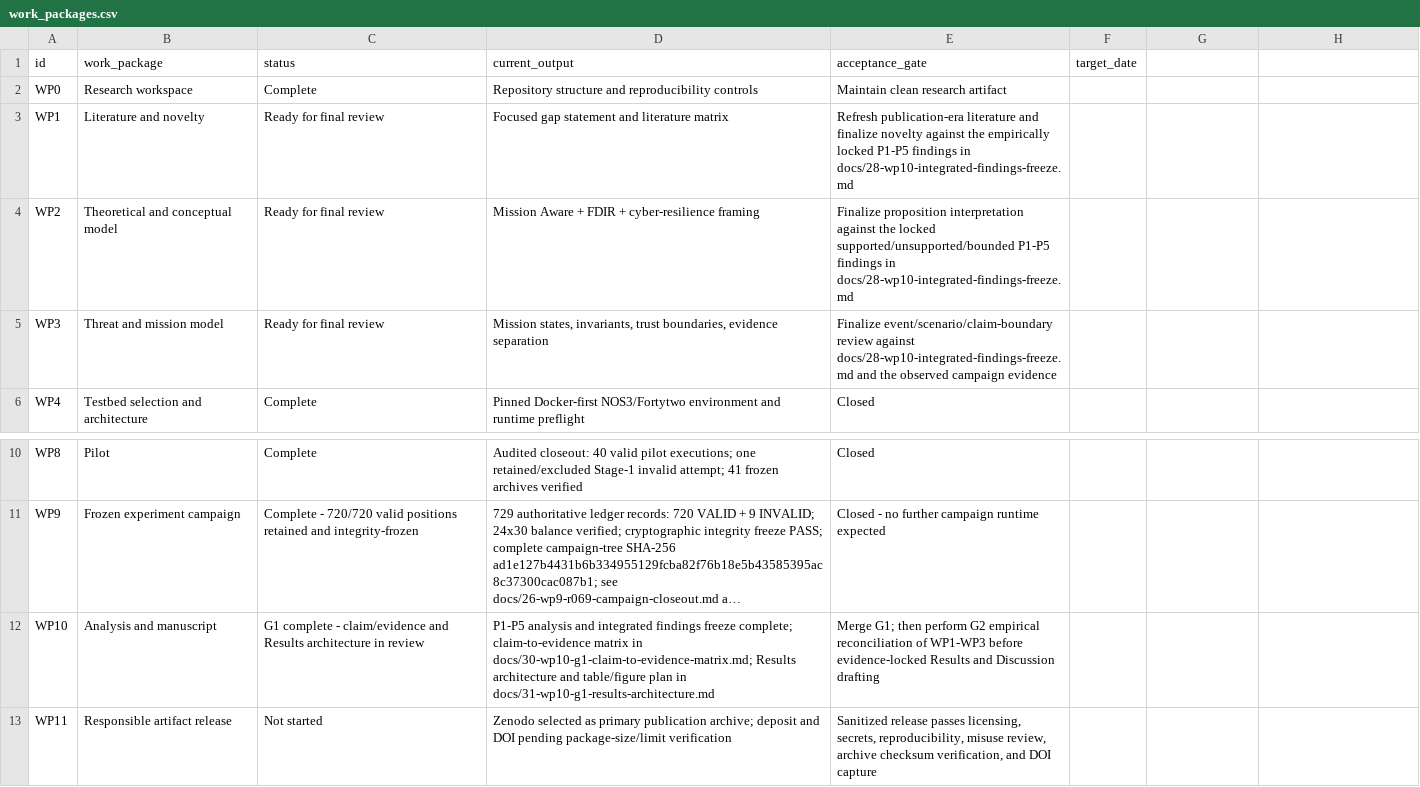
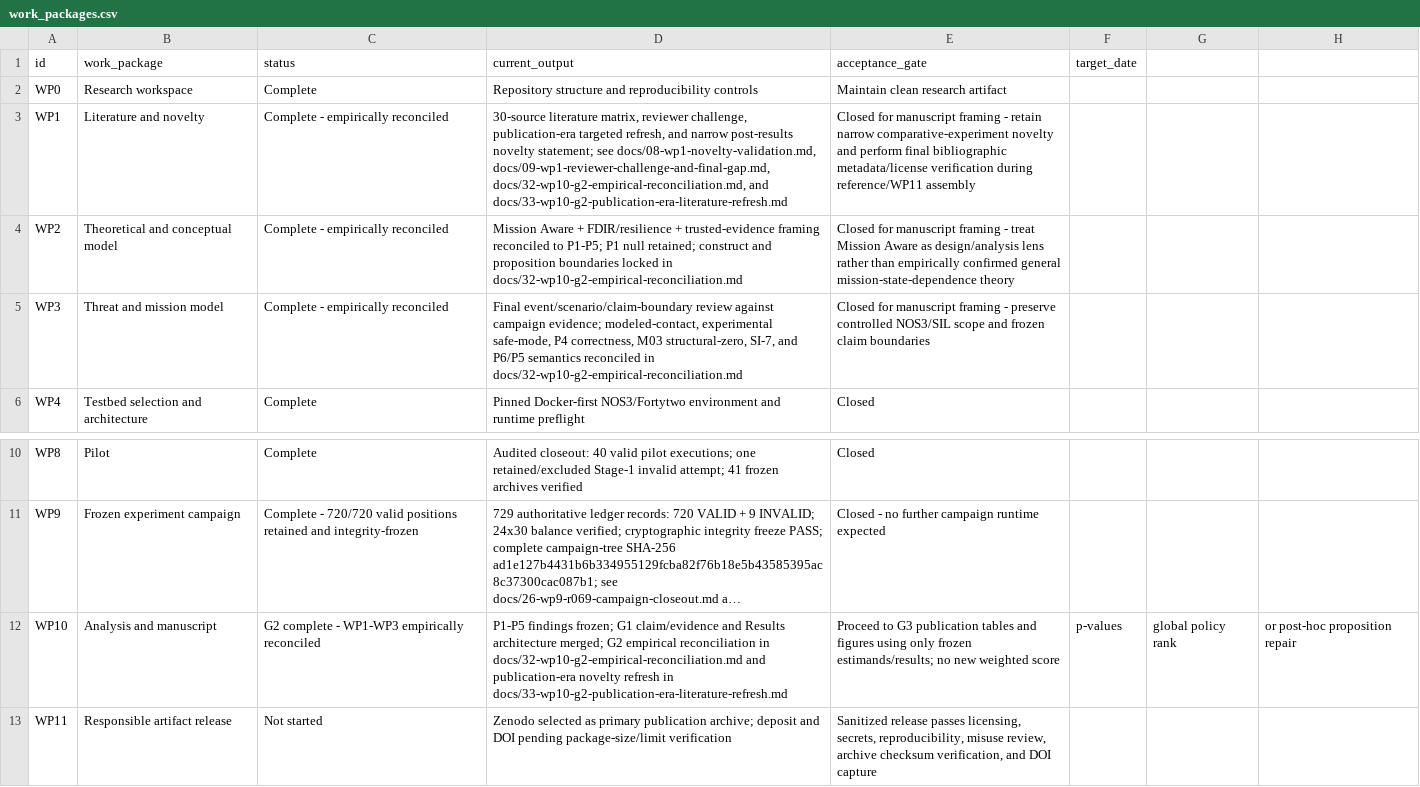
Before and after one commit to Zartharas/mission-aware-satellite-cyber-recovery, a CSV file: tracker/work_packages.csv, drawn as a sheet; only a part is shown, gaps mark what is left out; long unchanged cells end in …; the diff names each change by its address in the sheet, - before the commit and + after, or states it on an @@ line.

Commit message:
tracker: close WP1-WP3 empirical reconciliation

```diff
--- a/tracker/work_packages.csv
+++ b/tracker/work_packages.csv
-C3:C5 (status): Ready for final review
+C3:C5 (status): Complete - empirically reconciled
-D3 (current_output): Focused gap statement and literature matrix
+D3 (current_output): 30-source literature matrix, reviewer challenge, publication-era targeted refresh, and narrow post-results novelty statement; see docs/08-wp1-novelty-validation.md, docs/09-wp1-reviewer-challenge-and-final-gap.md, docs/32-wp10-g2-empirical-reconciliation.md, and docs/33-wp10-g2-publication-era-literature-refresh.md
-E3 (acceptance_gate): Refresh publication-era literature and finalize novelty against the empirically locked P1-P5 findings in docs/28-wp10-integrated-findings-freeze.md
+E3 (acceptance_gate): Closed for manuscript framing - retain narrow comparative-experiment novelty and perform final bibliographic metadata/license verification during reference/WP11 assembly
-D4 (current_output): …Aware + FDIR + cyber-resilience framing
+D4 (current_output): …Aware + FDIR/resilience + trusted-evidence framing reconciled to P1-P5; P1 null retained; construct and proposition boundaries locked in docs/32-wp10-g2-empirical-reconciliation.md
-E4 (acceptance_gate): Finalize proposition interpretation against the locked supported/unsupported/bounded P1-P5 findings in docs/28-wp10-integrated-findings-freeze.md
+E4 (acceptance_gate): Closed for manuscript framing - treat Mission Aware as design/analysis lens rather than empirically confirmed general mission-state-dependence theory
-D5 (current_output): Mission states, invariants, trust boundaries, evidence separation
+D5 (current_output): Final event/scenario/claim-boundary review against campaign evidence; modeled-contact, experimental safe-mode, P4 correctness, M03 structural-zero, SI-7, and P6/P5 semantics reconciled in docs/32-wp10-g2-empirical-reconciliation.md
-E5 (acceptance_gate): Finalize event/scenario/claim-boundary review against docs/28-wp10-integrated-findings-freeze.md and the observed campaign evidence
+E5 (acceptance_gate): Closed for manuscript framing - preserve controlled NOS3/SIL scope and frozen claim boundaries
-C12 (status): G1 complete - claim/evidence and Results architecture in review
+C12 (status): G2 complete - WP1-WP3 empirically reconciled
-D12 (current_output): P1-P5 analysis and integrated findings freeze complete; claim-to-evidence matrix in docs/30-wp10-g1-claim-to-evidence-matrix.md; Results architecture and table/figure plan in docs/31-wp10-g1-results-architecture.md
+D12 (current_output): P1-P5 findings frozen; G1 claim/evidence and Results architecture merged; G2 empirical reconciliation in docs/32-wp10-g2-empirical-reconciliation.md and publication-era novelty refresh in docs/33-wp10-g2-publication-era-literature-refresh.md
-E12 (acceptance_gate): Merge G1; then perform G2 empirical reconciliation of WP1-WP3 before evidence-locked Results and Discussion drafting
+E12 (acceptance_gate): Proceed to G3 publication tables and figures using only frozen estimands/results; no new weighted score
-F12 (target_date): (empty)
+F12 (target_date): p-values
-G12: (empty)
+G12: global policy rank
-H12: (empty)
+H12: or post-hoc proposition repair
```
